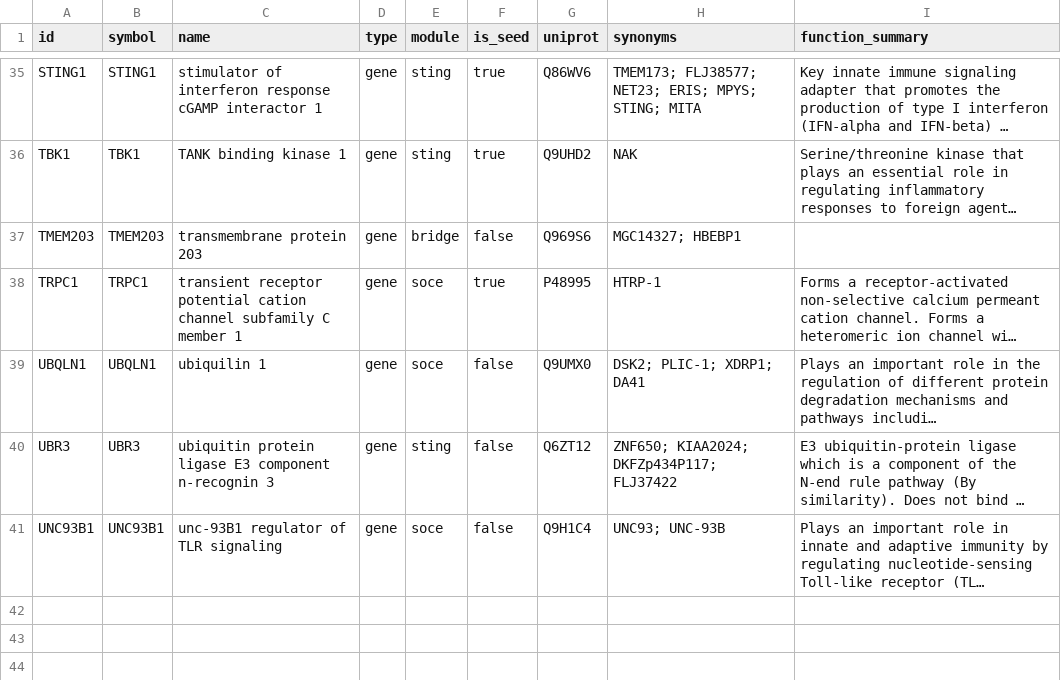
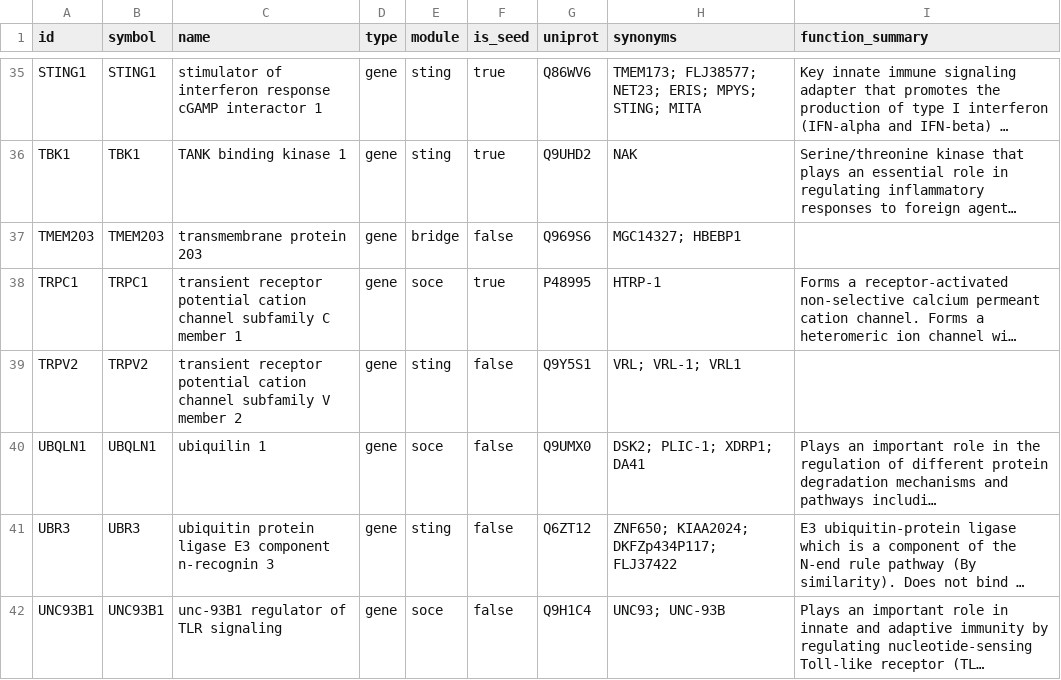
Before and after one commit to Nurtal/IDT_ca_map, a CSV file: data/nodes.csv, drawn as a sheet; only a part is shown, gaps mark what is left out; long unchanged cells end in …; the diff names each change by its address in the sheet, - before the commit and + after, or states it on an @@ line.

```diff
--- a/data/nodes.csv
+++ b/data/nodes.csv
+row 39: TRPV2 | TRPV2 | transient receptor potential cation channel subfamily V member 2 | gene | sting | false | Q9Y5S1 | VRL; VRL-1; VRL1
```
Also changed, not shown: data/evidence.csv, data/interactions.csv, 6 other files.
